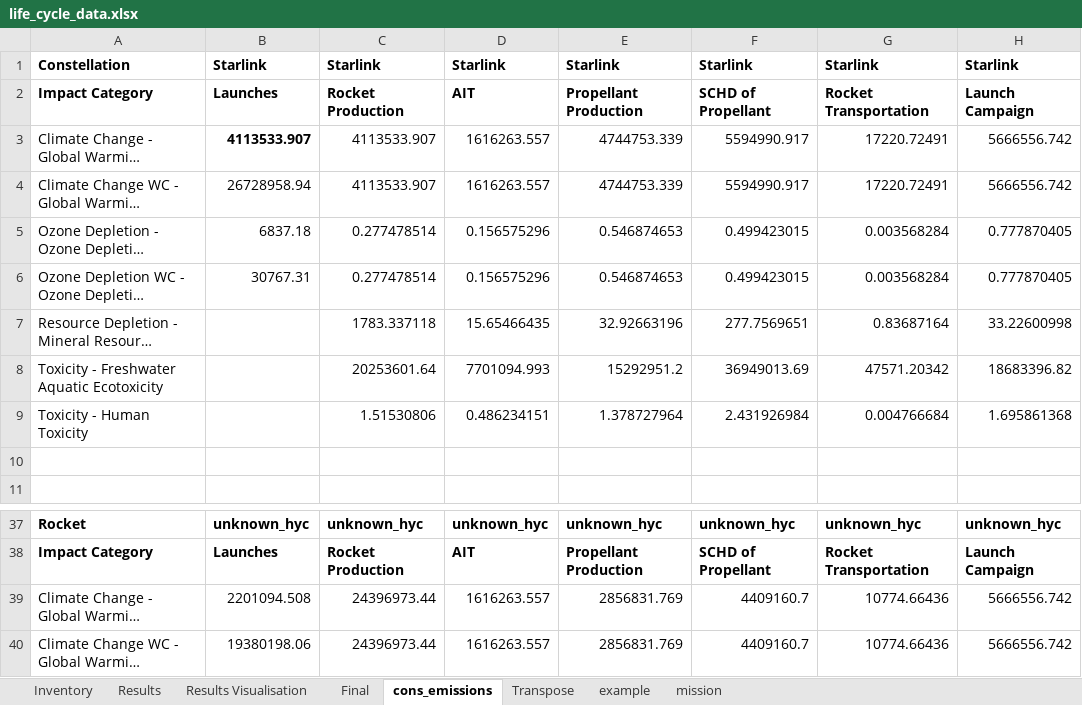
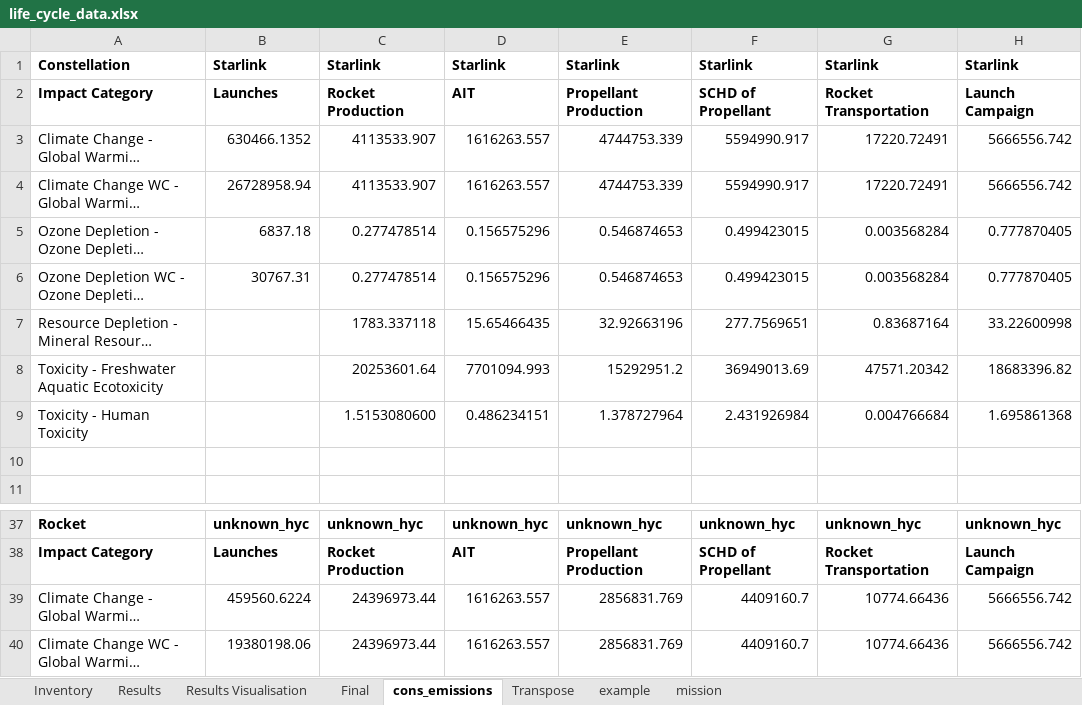
Before and after one commit to Bonface-Osoro/saleos, an Excel workbook: data/raw/life_cycle_data.xlsx, sheet cons_emissions, drawn as a sheet; only a part is shown, gaps mark what is left out; long unchanged cells end in …; values as stored, in another font and other column widths than the file's, no borders; the diff names each change by its address in the sheet, - before the commit and + after, or states it on an @@ line.

```diff
--- a/data/raw/life_cycle_data.xlsx (sheet cons_emissions)
+++ b/data/raw/life_cycle_data.xlsx (sheet cons_emissions)
-B3: 4113533.907
+B3: 630466.1352
-B3 bold: on
+B3 bold: off
-C9: 1.51530806
+C9: 1.5153080600
-B39: 2201094.508
+B39: 459560.6224
```
Also changed, not shown: sheet Inventory, sheet Results, validation/Total rocket emissions.xlsx, 7 other files.
